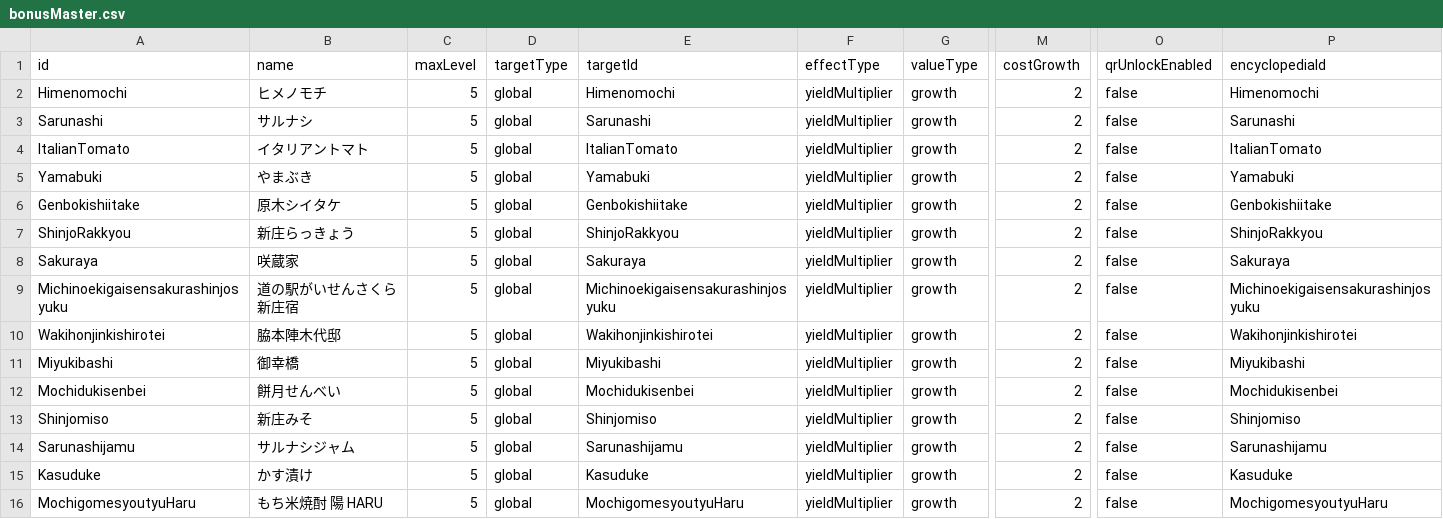
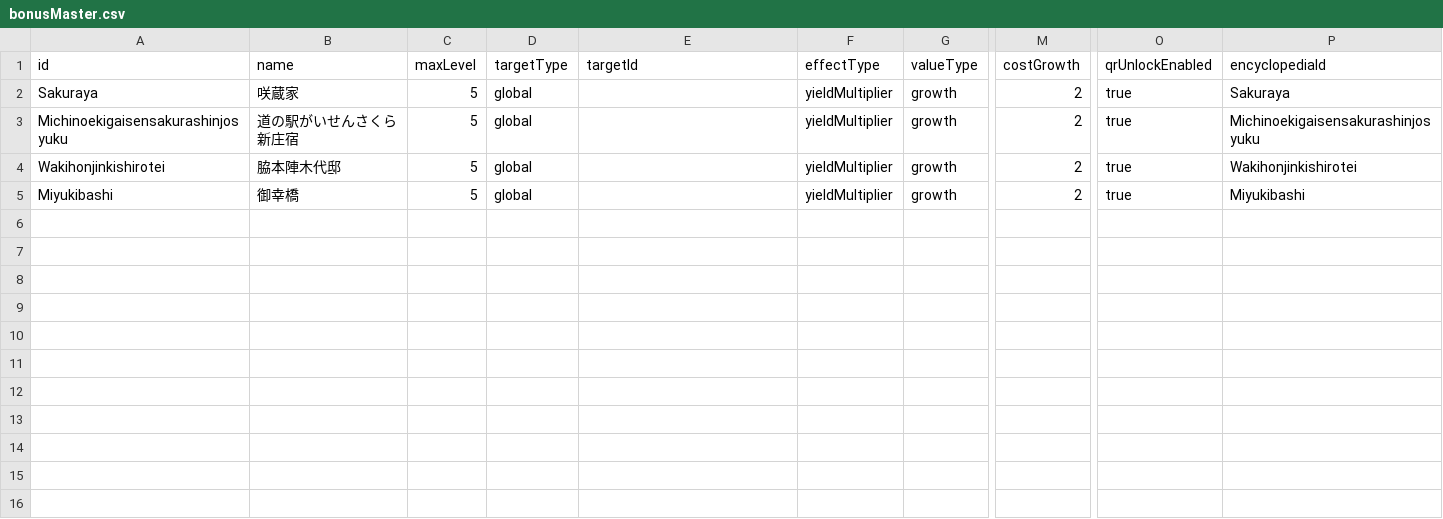
Before and after one commit to ws-vill-shinjo/training-camp-2026-b, a CSV file: frontend/master/data/bonusMaster.csv, drawn as a sheet; only a part is shown, gaps mark what is left out; removed rows and columns are numbered as before the commit, all else as after; rows hold the shown columns only; the diff names each change by its address in the sheet, - before the commit and + after, or states it on an @@ line.

```diff
--- a/frontend/master/data/bonusMaster.csv
+++ b/frontend/master/data/bonusMaster.csv
-row 2: Himenomochi | ヒメノモチ | 5 | global | Himenomochi | yieldMultiplier | growth | 2 | false | Himenomochi
-row 3: Sarunashi | サルナシ | 5 | global | Sarunashi | yieldMultiplier | growth | 2 | false | Sarunashi
-row 4: ItalianTomato | イタリアントマト | 5 | global | ItalianTomato | yieldMultiplier | growth | 2 | false | ItalianTomato
-row 5: Yamabuki | やまぶき | 5 | global | Yamabuki | yieldMultiplier | growth | 2 | false | Yamabuki
-row 6: Genbokishiitake | 原木シイタケ | 5 | global | Genbokishiitake | yieldMultiplier | growth | 2 | false | Genbokishiitake
-row 7: ShinjoRakkyou | 新庄らっきょう | 5 | global | ShinjoRakkyou | yieldMultiplier | growth | 2 | false | ShinjoRakkyou
-E2 (targetId): Sakuraya
+E2 (targetId): (empty)
-O2:O5 (qrUnlockEnabled): false
+O2:O5 (qrUnlockEnabled): true
-E3 (targetId): Michinoekigaisensakurashinjosyuku
+E3 (targetId): (empty)
-E4 (targetId): Wakihonjinkishirotei
+E4 (targetId): (empty)
-E5 (targetId): Miyukibashi
+E5 (targetId): (empty)
-row 12: Mochidukisenbei | 餅月せんべい | 5 | global | Mochidukisenbei | yieldMultiplier | growth | 2 | false | Mochidukisenbei
-row 13: Shinjomiso | 新庄みそ | 5 | global | Shinjomiso | yieldMultiplier | growth | 2 | false | Shinjomiso
-row 14: Sarunashijamu | サルナシジャム | 5 | global | Sarunashijamu | yieldMultiplier | growth | 2 | false | Sarunashijamu
-row 15: Kasuduke | かす漬け | 5 | global | Kasuduke | yieldMultiplier | growth | 2 | false | Kasuduke
-row 16: MochigomesyoutyuHaru | もち米焼酎 陽 HARU | 5 | global | MochigomesyoutyuHaru | yieldMultiplier | growth | 2 | false | MochigomesyoutyuHaru
```
Also changed, not shown: frontend/master/data/encyclopediaMaster.csv, 1 other file.
